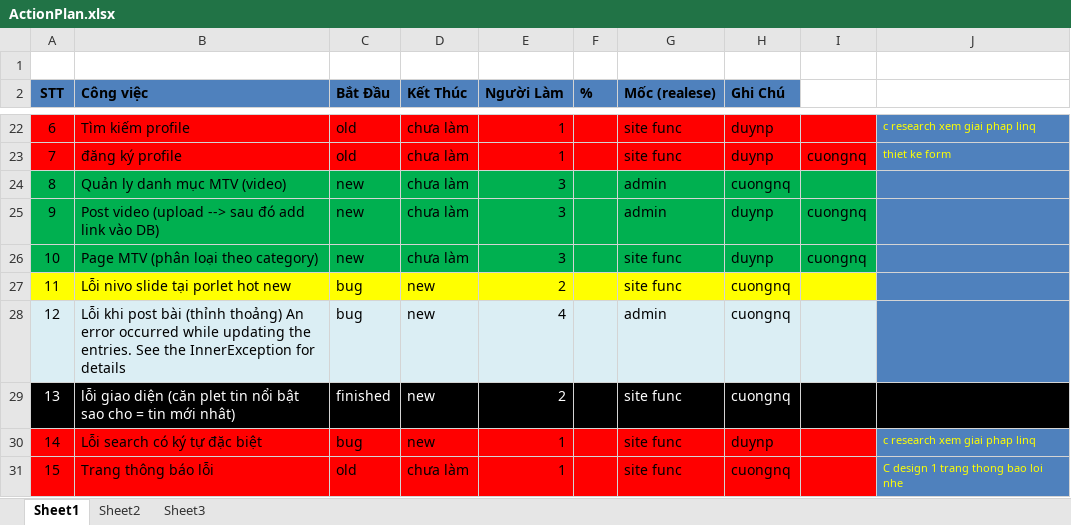
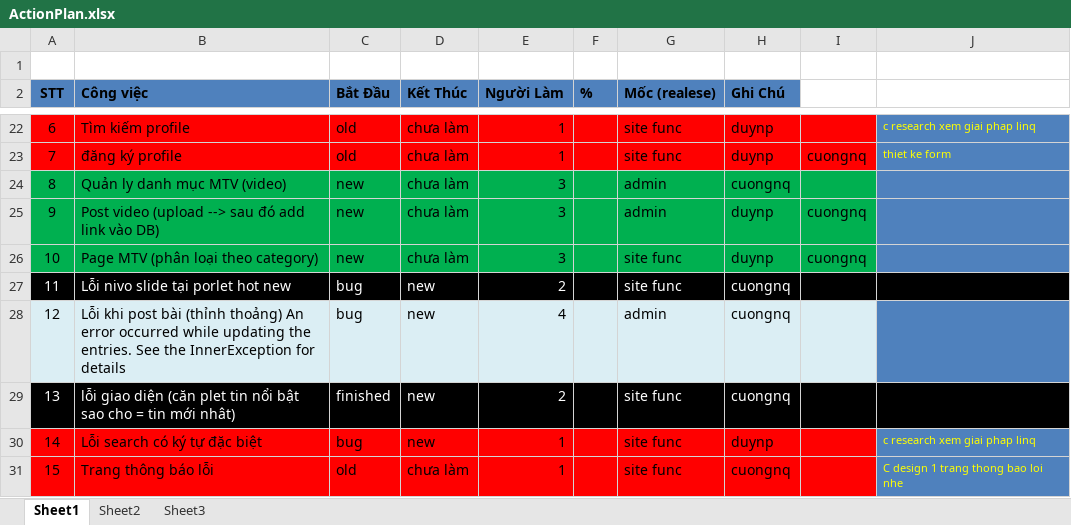
Before and after one commit to google-code-export/news-website-dc, an Excel workbook: resources/documents/ActionPlan.xlsx, sheet Sheet1, drawn as a sheet; only a part is shown, gaps mark what is left out; values as stored, in another font and other column widths than the file's, no borders; the diff names each change by its address in the sheet, - before the commit and + after, or states it on an @@ line.

```diff
--- a/resources/documents/ActionPlan.xlsx (sheet Sheet1)
+++ b/resources/documents/ActionPlan.xlsx (sheet Sheet1)
-A27:I27 fill: #FFFF00
+A27:I27 fill: #000000
-A27:E27 text colour: black
+A27:E27 text colour: #FFFFFF
-G27:H27 text colour: black
+G27:H27 text colour: #FFFFFF
-J27 fill: #4F81BD
+J27 fill: #000000
```
